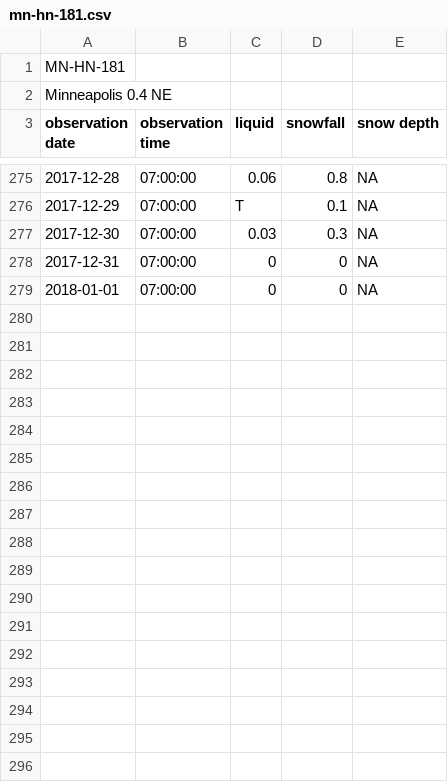
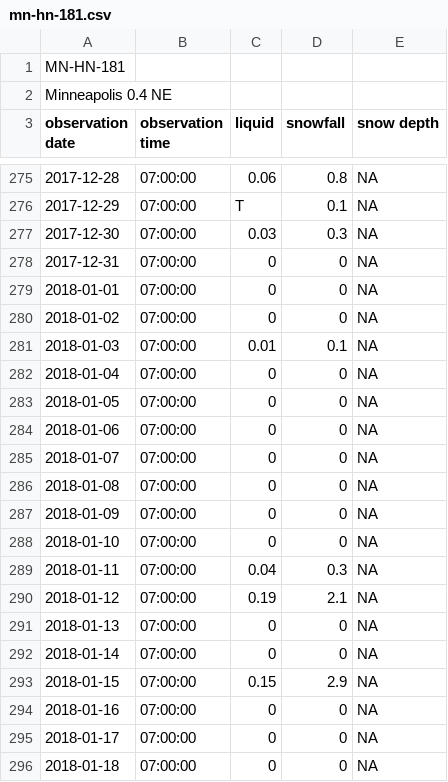
Before and after one commit to bsmoliak/cocorahs, a CSV file: data/mn-hn-181.csv, drawn as a sheet; only a part is shown, gaps mark what is left out; the diff covers the shown part only.

Commit message:
add January 2018 precipitation

```diff
--- a/data/mn-hn-181.csv
+++ b/data/mn-hn-181.csv
@@ -279 +279,18 @@ observation date, observation time, liquid, snowfall, snow depth
 2018-01-01, 07:00:00, 0, 0, NA
+2018-01-02, 07:00:00, 0, 0, NA
+2018-01-03, 07:00:00, 0.01, 0.1, NA
+2018-01-04, 07:00:00, 0, 0, NA
+2018-01-05, 07:00:00, 0, 0, NA
+2018-01-06, 07:00:00, 0, 0, NA
+2018-01-07, 07:00:00, 0, 0, NA
+2018-01-08, 07:00:00, 0, 0, NA
+2018-01-09, 07:00:00, 0, 0, NA
+2018-01-10, 07:00:00, 0, 0, NA
+2018-01-11, 07:00:00, 0.04, 0.3, NA
+2018-01-12, 07:00:00, 0.19, 2.1, NA
+2018-01-13, 07:00:00, 0, 0, NA
+2018-01-14, 07:00:00, 0, 0, NA
+2018-01-15, 07:00:00, 0.15, 2.9, NA
+2018-01-16, 07:00:00, 0, 0, NA
+2018-01-17, 07:00:00, 0, 0, NA
+2018-01-18, 07:00:00, 0, 0, NA
```
Also changed, not shown: 14 added rows elsewhere in this file.
